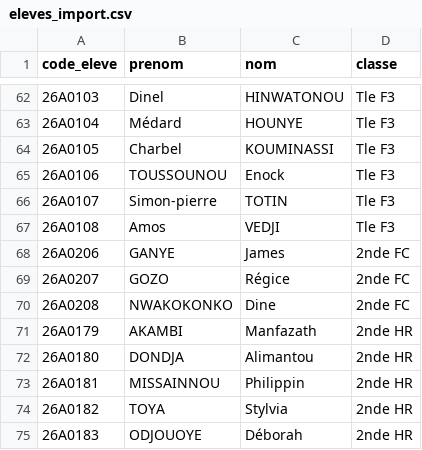
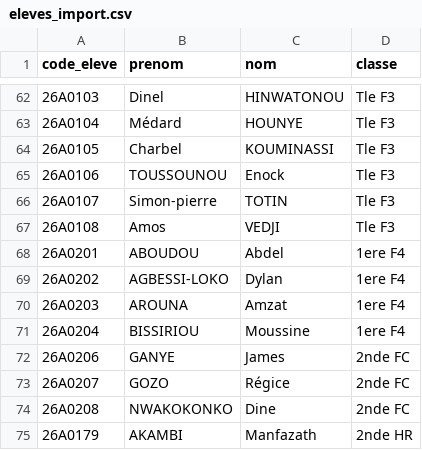
Before and after one commit to Rollanda437/sjcj-site, a CSV file: eleves_import.csv, drawn as a sheet; only a part is shown, gaps mark what is left out; the shorter side is filled out with more unchanged rows; the diff names each change by its address in the sheet, - before the commit and + after, or states it on an @@ line.

Commit message:
Mise à jour massive des élèves via CSV + import propre avec get_or_create

```diff
--- a/eleves_import.csv
+++ b/eleves_import.csv
+row 68: 26A0201 | ABOUDOU | Abdel | 1ere F4
+row 69: 26A0202 | AGBESSI-LOKO | Dylan | 1ere F4
+row 70: 26A0203 | AROUNA | Amzat | 1ere F4
+row 71: 26A0204 | BISSIRIOU | Moussine | 1ere F4
```
Also changed, not shown: 1 other file.
